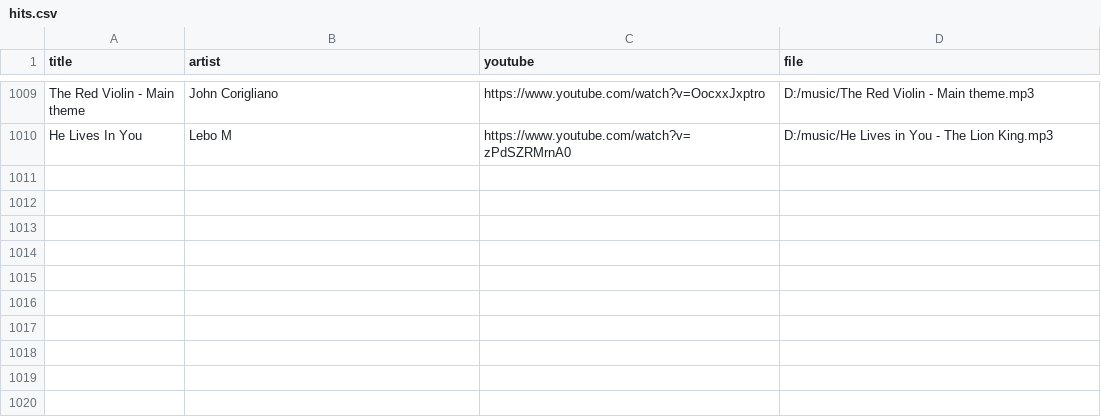
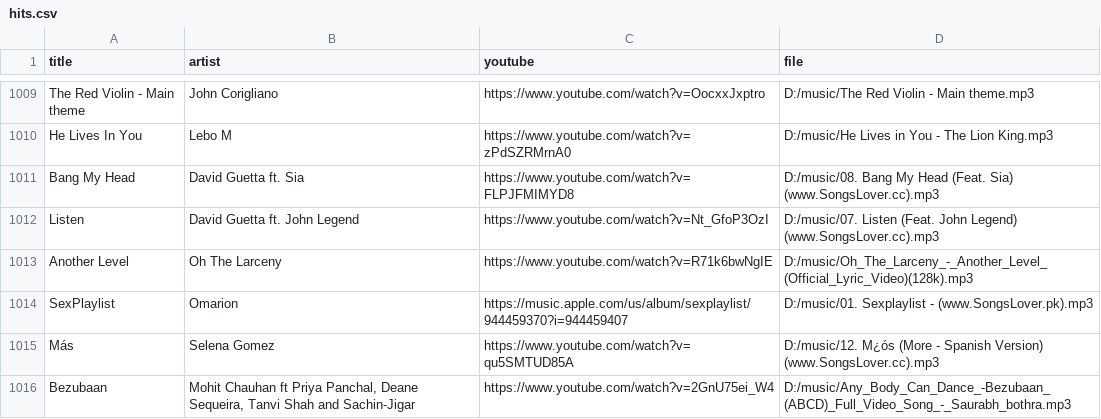
Before and after one commit to 1218Anubhavmishra/StemGuess, a CSV file: server/scripts/hits.csv, drawn as a sheet; only a part is shown, gaps mark what is left out; the diff names each change by its address in the sheet, - before the commit and + after, or states it on an @@ line.

```diff
--- a/server/scripts/hits.csv
+++ b/server/scripts/hits.csv
+row 1011: Bang My Head | David Guetta ft. Sia | https://www.youtube.com/watch?v=FLPJFMIMYD8 | D:/music/08. Bang My Head (Feat. Sia) (www.SongsLover.cc).mp3
+row 1012: Listen | David Guetta ft. John Legend | https://www.youtube.com/watch?v=Nt_GfoP3OzI | D:/music/07. Listen (Feat. John Legend) (www.SongsLover.cc).mp3
+row 1013: Another Level | Oh The Larceny | https://www.youtube.com/watch?v=R71k6bwNgIE | D:/music/Oh_The_Larceny_-_Another_Level_(Official_Lyric_Video)(128k).mp3
+row 1014: SexPlaylist | Omarion | https://music.apple.com/us/album/sexplaylist/944459370?i=944459407 | D:/music/01. Sexplaylist - (www.SongsLover.pk).mp3
+row 1015: Más | Selena Gomez | https://www.youtube.com/watch?v=qu5SMTUD85A | D:/music/12. M¿ós (More - Spanish Version) (www.SongsLover.cc).mp3
+row 1016: Bezubaan | Mohit Chauhan ft Priya Panchal, Deane Sequeira, Tanvi Shah and Sachin-Jigar | https://www.youtube.com/watch?v=2GnU75ei_W4 | D:/music/Any_Body_Can_Dance_-Bezubaan_(ABCD)_Full_Video_Song_-_Saurabh_bothra.mp3
```
Also changed, not shown: server/scripts/hits_rejected.csv.
